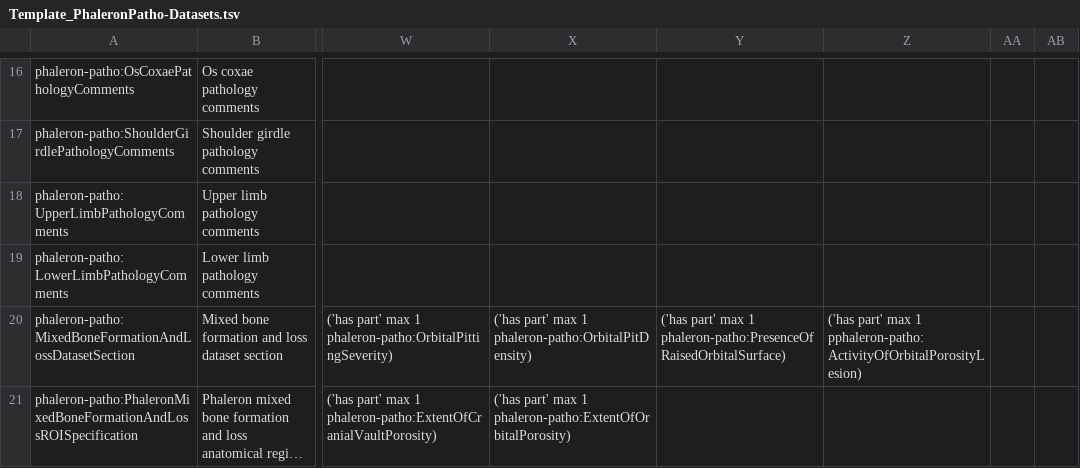
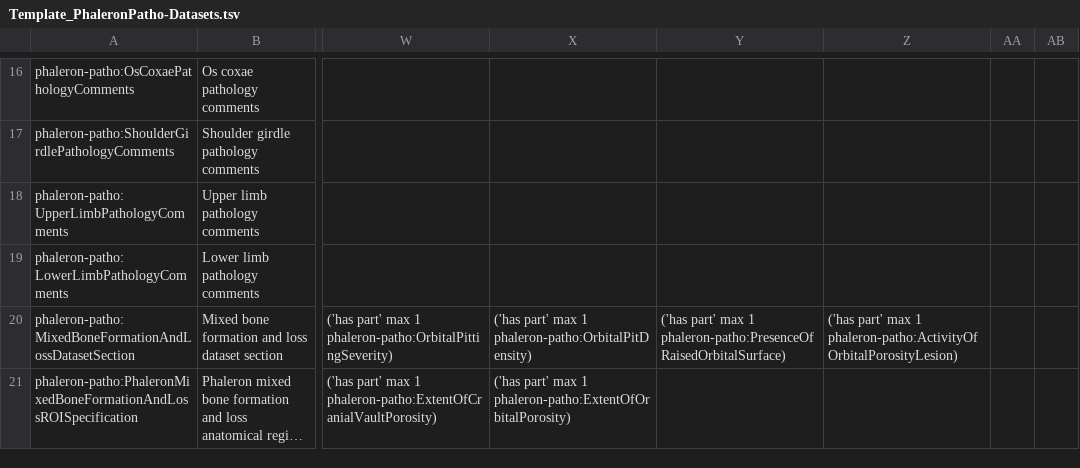
Before and after one commit to RDFBones/Phaleron-Pathologies, a TSV file: Template_PhaleronPatho-Datasets.tsv, drawn as a sheet; only a part is shown, gaps mark what is left out; long unchanged cells end in …; the diff names each change by its address in the sheet, - before the commit and + after, or states it on an @@ line.

Commit message:
Fixes #4.

```diff
--- a/Template_PhaleronPatho-Datasets.tsv
+++ b/Template_PhaleronPatho-Datasets.tsv
-Z20: …max 1 pphaleron-patho:ActivityOfOrbitalPorosityLesion)
+Z20: …max 1 phaleron-patho:ActivityOfOrbitalPorosityLesion)
```
